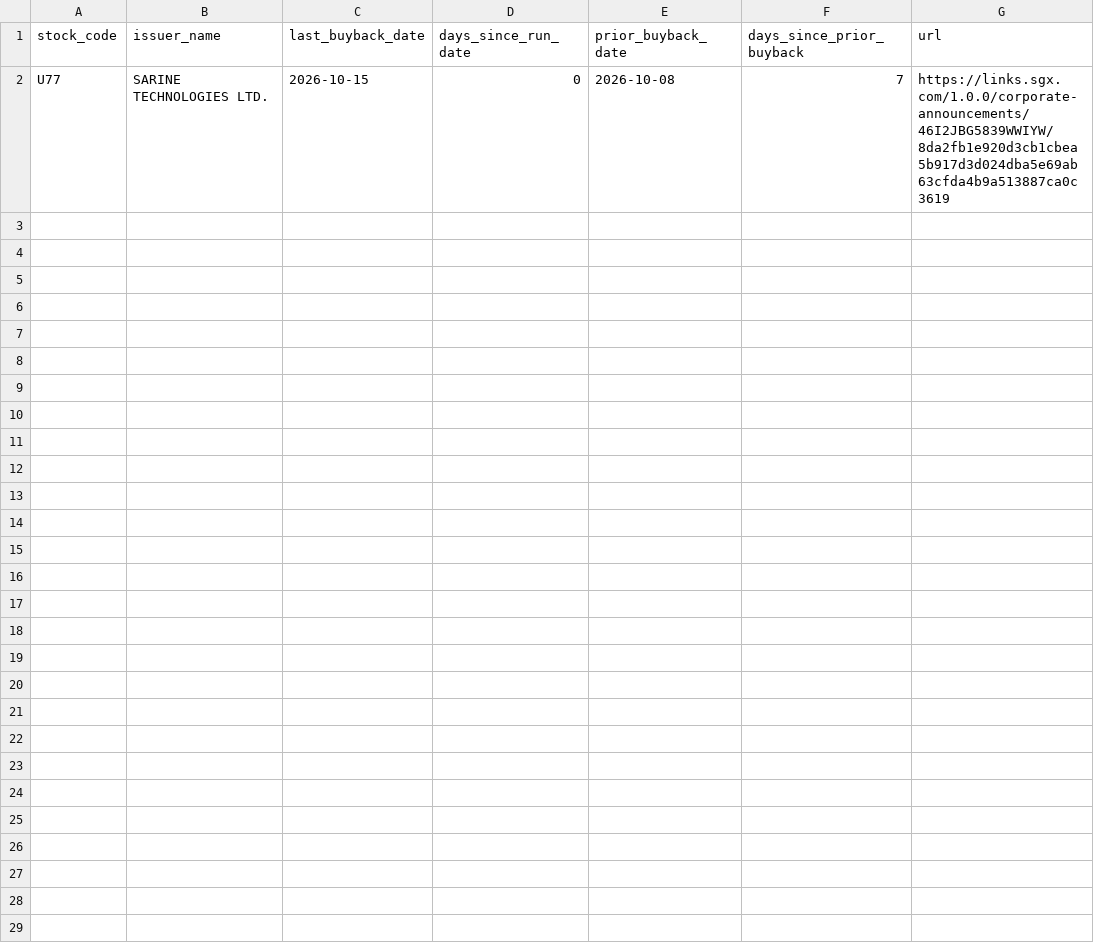
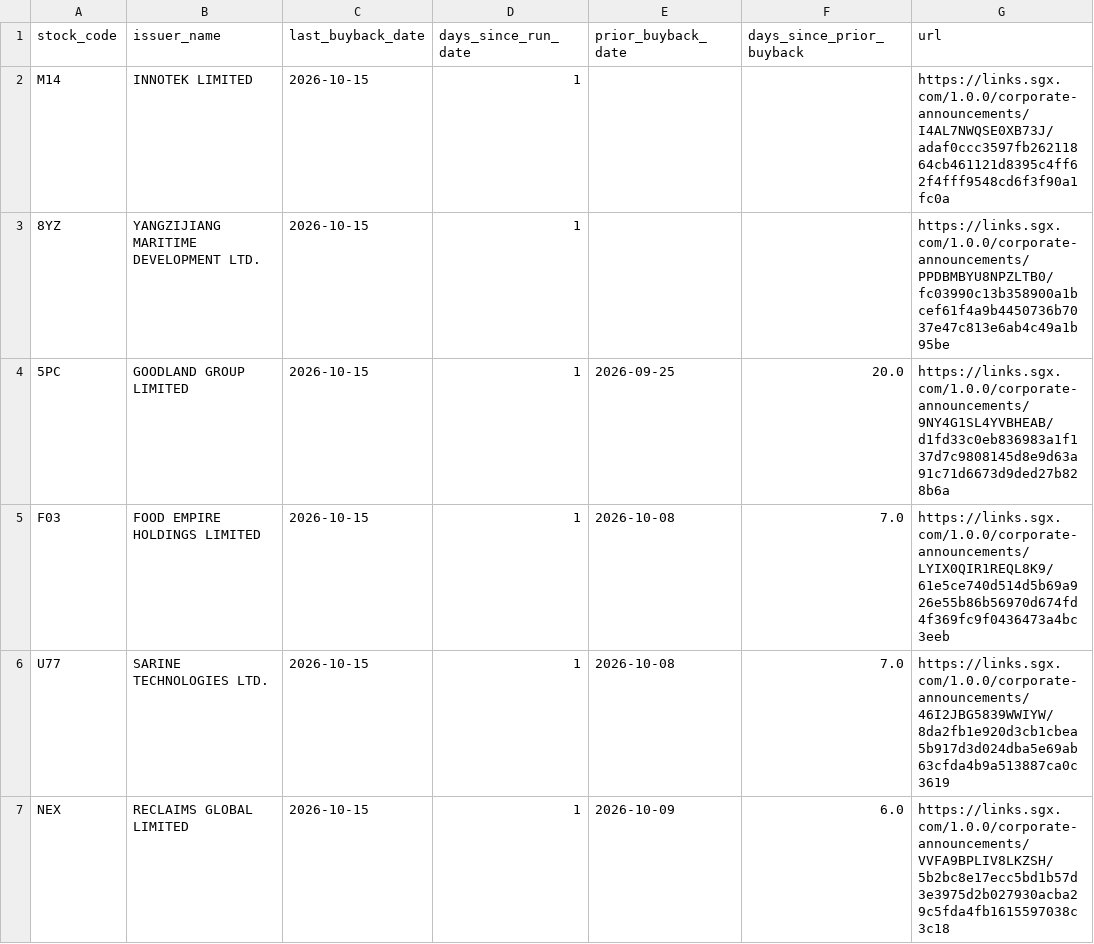
Before and after one commit to ferlyntanyj/Claude-Telegram-bot, a CSV file: output/buyback_alert.csv, drawn as a sheet.

```diff
--- a/output/buyback_alert.csv
+++ b/output/buyback_alert.csv
@@ -1,2 +1,7 @@
 stock_code,issuer_name,last_buyback_date,days_since_run_date,prior_buyback_date,days_since_prior_buyback,url
-U77,SARINE TECHNOLOGIES LTD.,2026-10-15,0,2026-10-08,7,https://links.sgx.com/1.0.0/corporate-announcements/46I2JBG5839WWIYW/8da2fb1e920d3cb1cbea5b917d3d024dba5e69ab63cfda4b9a513887ca0c3619
+M14,INNOTEK LIMITED,2026-10-15,1,,,https://links.sgx.com/1.0.0/corporate-announcements/I4AL7NWQSE0XB73J/adaf0ccc3597fb26211864cb461121d8395c4ff62f4fff9548cd6f3f90a1fc0a
+8YZ,YANGZIJIANG MARITIME DEVELOPMENT LTD.,2026-10-15,1,,,https://links.sgx.com/1.0.0/corporate-announcements/PPDBMBYU8NPZLTB0/fc03990c13b358900a1bcef61f4a9b4450736b7037e47c813e6ab4c49a1b95be
+5PC,GOODLAND GROUP LIMITED,2026-10-15,1,2026-09-25,20.0,https://links.sgx.com/1.0.0/corporate-announcements/9NY4G1SL4YVBHEAB/d1fd33c0eb836983a1f137d7c9808145d8e9d63a91c71d6673d9ded27b828b6a
+F03,FOOD EMPIRE HOLDINGS LIMITED,2026-10-15,1,2026-10-08,7.0,https://links.sgx.com/1.0.0/corporate-announcements/LYIX0QIR1REQL8K9/61e5ce740d514d5b69a926e55b86b56970d674fd4f369fc9f0436473a4bc3eeb
+U77,SARINE TECHNOLOGIES LTD.,2026-10-15,1,2026-10-08,7.0,https://links.sgx.com/1.0.0/corporate-announcements/46I2JBG5839WWIYW/8da2fb1e920d3cb1cbea5b917d3d024dba5e69ab63cfda4b9a513887ca0c3619
+NEX,RECLAIMS GLOBAL LIMITED,2026-10-15,1,2026-10-09,6.0,https://links.sgx.com/1.0.0/corporate-announcements/VVFA9BPLIV8LKZSH/5b2bc8e17ecc5bd1b57d3e3975d2b027930acba29c5fda4fb1615597038c3c18
```
Also changed, not shown: history/buyback_history.csv, output/buyback_company_summary.csv, 2 other files.
